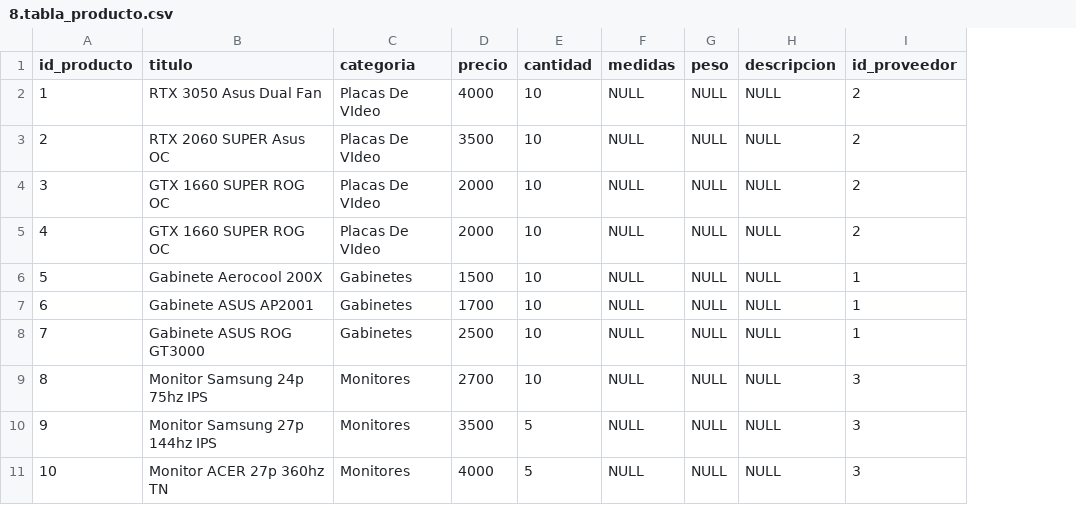
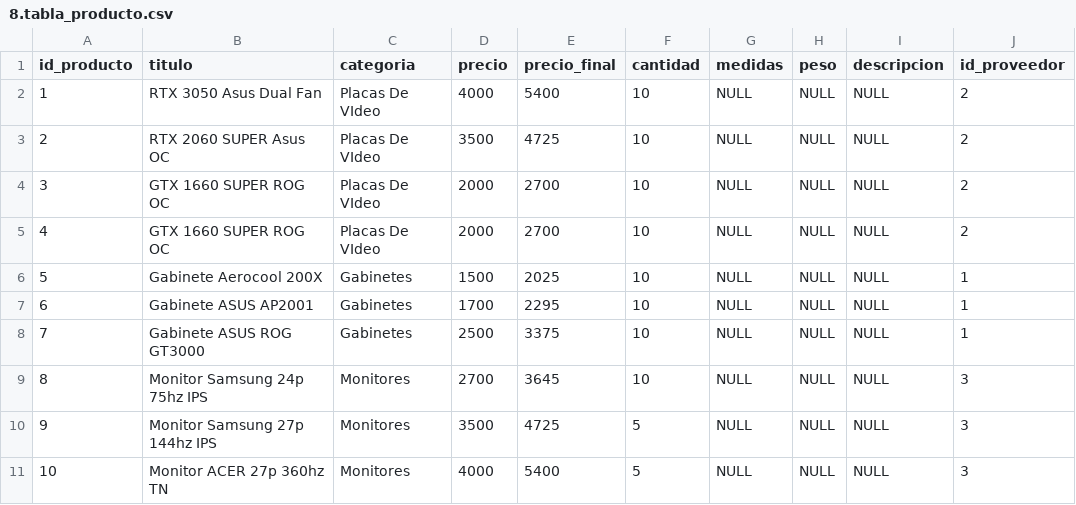
Before and after one commit to augustomenazzi/SQL---CODERHOUSE, a CSV file: CSV/8.tabla_producto.csv, drawn as a sheet; the diff names each change by its address in the sheet, - before the commit and + after, or states it on an @@ line.

```diff
--- a/CSV/8.tabla_producto.csv
+++ b/CSV/8.tabla_producto.csv
+column E (precio_final), rows 2-11: 5400 | 4725 | 2700 | 2700 | 2025 | 2295 | 3375 | 3645 | 4725 | 5400
```
Also changed, not shown: 4 other files.
